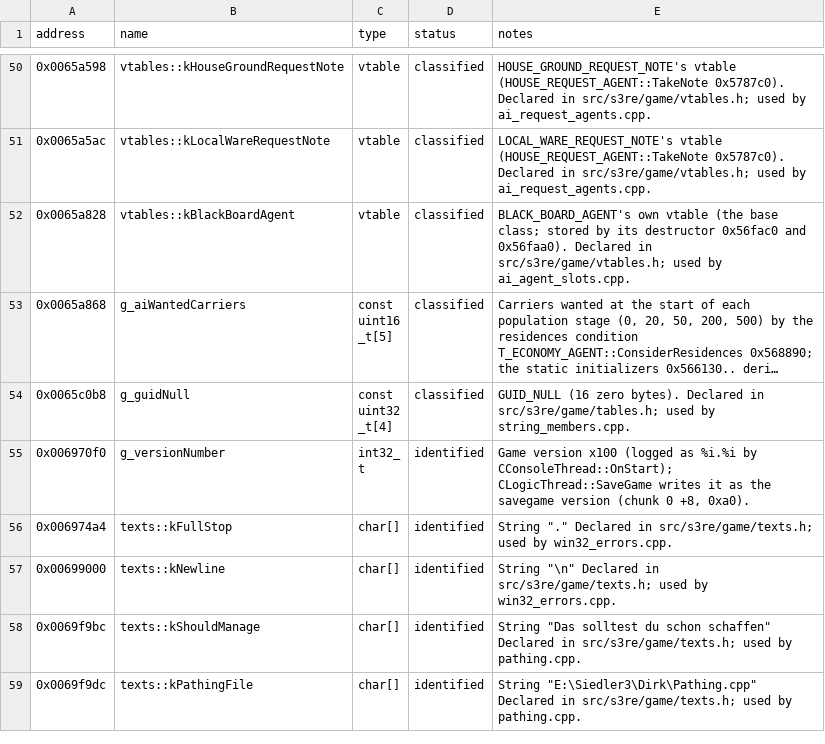
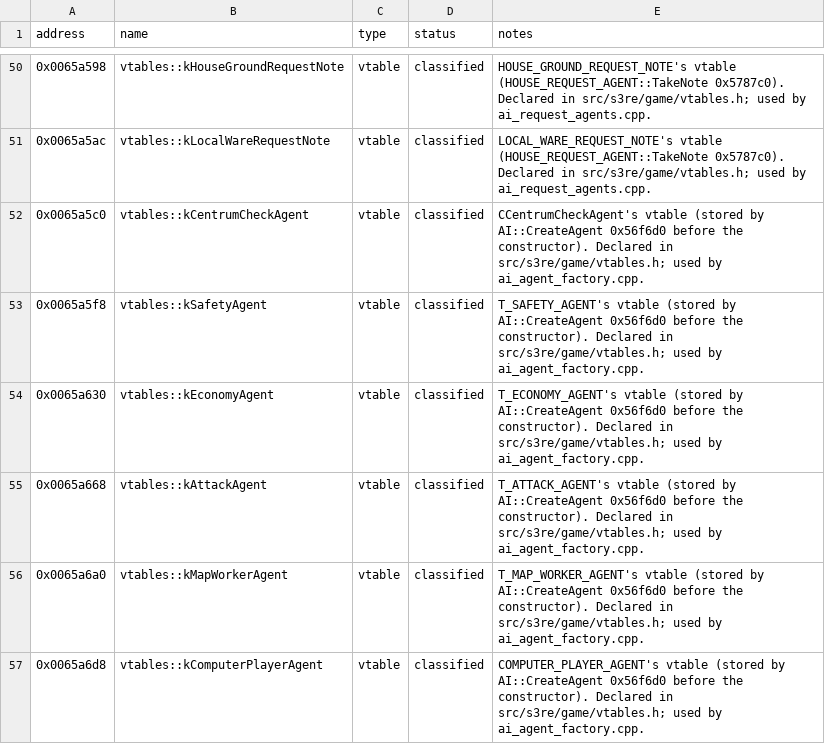
Before and after one commit to OptimusCrime/s3u-reverse, a CSV file: re/globals.csv, drawn as a sheet; only a part is shown, gaps mark what is left out; the shorter side is filled out with more unchanged rows; long unchanged cells end in …; the diff covers the shown part only.

```diff
--- a/re/globals.csv
+++ b/re/globals.csv
@@ -51 +51,7 @@ address,name,type,status,notes
 0x0065a5ac,vtables::kLocalWareRequestNote,vtable,classified,LOCAL_WARE_REQUEST_NOTE's vtable (HOUSE_REQUEST_AGENT::TakeNote 0x5787c0). Declared in src/s3re/game/vtables.h; used by ai_request_agents.cpp.
+0x0065a5c0,vtables::kCentrumCheckAgent,vtable,classified,"CCentrumCheckAgent's vtable (stored by AI::CreateAgent 0x56f6d0 before the constructor). Declared in src/s3re/game/vtables.h; used by ai_agent_factory.cpp."
+0x0065a5f8,vtables::kSafetyAgent,vtable,classified,"T_SAFETY_AGENT's vtable (stored by AI::CreateAgent 0x56f6d0 before the constructor). Declared in src/s3re/game/vtables.h; used by ai_agent_factory.cpp."
+0x0065a630,vtables::kEconomyAgent,vtable,classified,"T_ECONOMY_AGENT's vtable (stored by AI::CreateAgent 0x56f6d0 before the constructor). Declared in src/s3re/game/vtables.h; used by ai_agent_factory.cpp."
+0x0065a668,vtables::kAttackAgent,vtable,classified,"T_ATTACK_AGENT's vtable (stored by AI::CreateAgent 0x56f6d0 before the constructor). Declared in src/s3re/game/vtables.h; used by ai_agent_factory.cpp."
+0x0065a6a0,vtables::kMapWorkerAgent,vtable,classified,"T_MAP_WORKER_AGENT's vtable (stored by AI::CreateAgent 0x56f6d0 before the constructor). Declared in src/s3re/game/vtables.h; used by ai_agent_factory.cpp."
+0x0065a6d8,vtables::kComputerPlayerAgent,vtable,classified,"COMPUTER_PLAYER_AGENT's vtable (stored by AI::CreateAgent 0x56f6d0 before the constructor). Declared in src/s3re/game/vtables.h; used by ai_agent_factory.cpp."
```
Also changed, not shown: 7 added rows elsewhere in this file, 7 other files.
